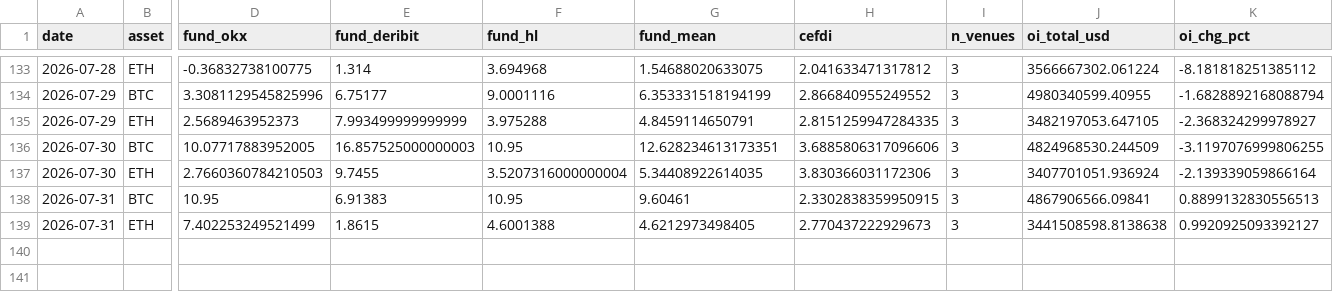
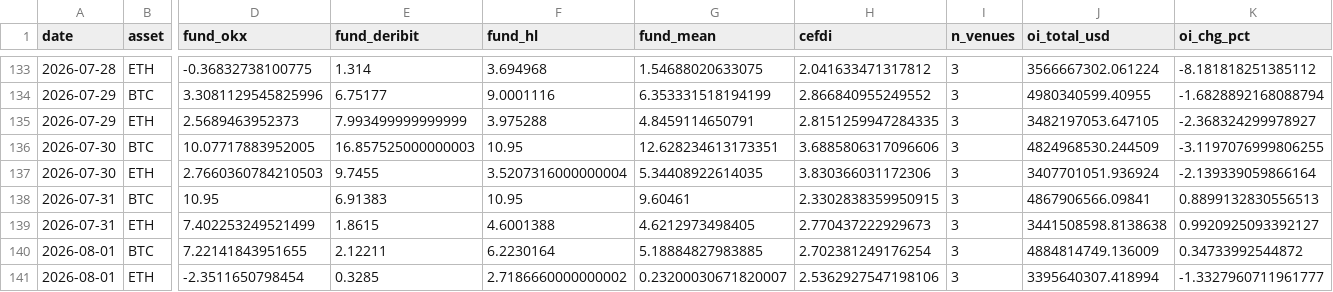
Before and after one commit to sanderdayan1982/cslc-pipeline, a CSV file: data/funding_oi.csv, drawn as a sheet; only a part is shown, gaps mark what is left out; rows hold the shown columns only; the diff names each change by its address in the sheet, - before the commit and + after, or states it on an @@ line.

Commit message:
data: pipeline update 2026-08-01

```diff
--- a/data/funding_oi.csv
+++ b/data/funding_oi.csv
+row 140: 2026-08-01 | BTC | 7.22141843951655 | 2.12211 | 6.2230164 | 5.18884827983885 | 2.702381249176254 | 3 | 4884814749.136009 | 0.34733992544872
+row 141: 2026-08-01 | ETH | -2.3511650798454 | 0.3285 | 2.7186660000000002 | 0.23200030671820007 | 2.5362927547198106 | 3 | 3395640307.418994 | -1.3327960711961777
```
Also changed, not shown: data/onchain.csv, data/stablecoins.csv.
